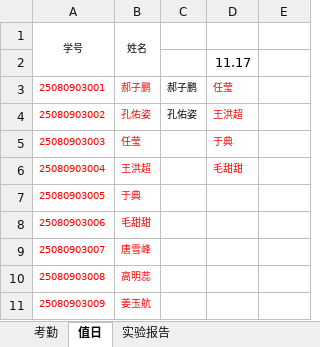
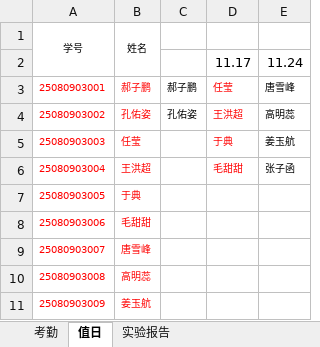
Before and after one commit to chinagjs/Network-Engineering-Class-of-2025, an Excel workbook: 25网络工程学生考勤.xlsx, sheet 值日, drawn as a sheet; only a part is shown; values as stored, in another font and other column widths than the file's, no borders; the diff names each change by its address in the sheet, - before the commit and + after, or states it on an @@ line.

```diff
--- a/25网络工程学生考勤.xlsx (sheet 值日)
+++ b/25网络工程学生考勤.xlsx (sheet 值日)
-E2: (empty)
+E2: 11.24
-E3: (empty)
+E3: 唐雪峰
-E4: (empty)
+E4: 高明蕊
-E5: (empty)
+E5: 姜玉航
-E6: (empty)
+E6: 张子函
```
Also changed, not shown: sheet 考勤, sheet 实验报告.
